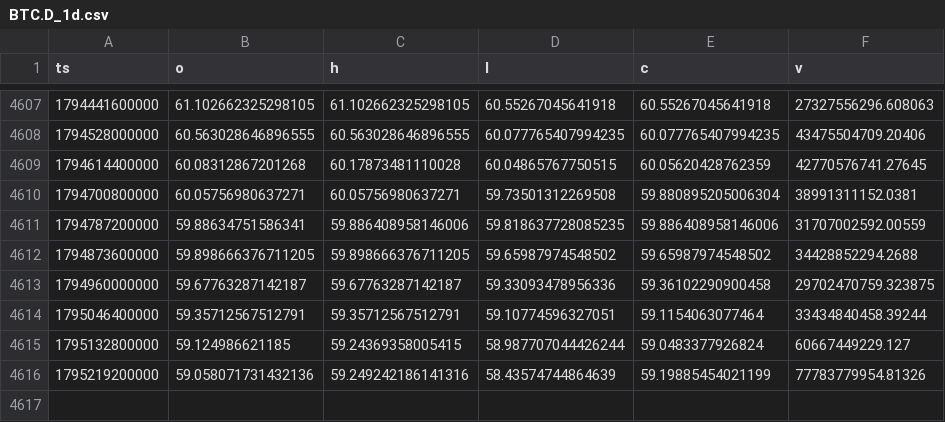
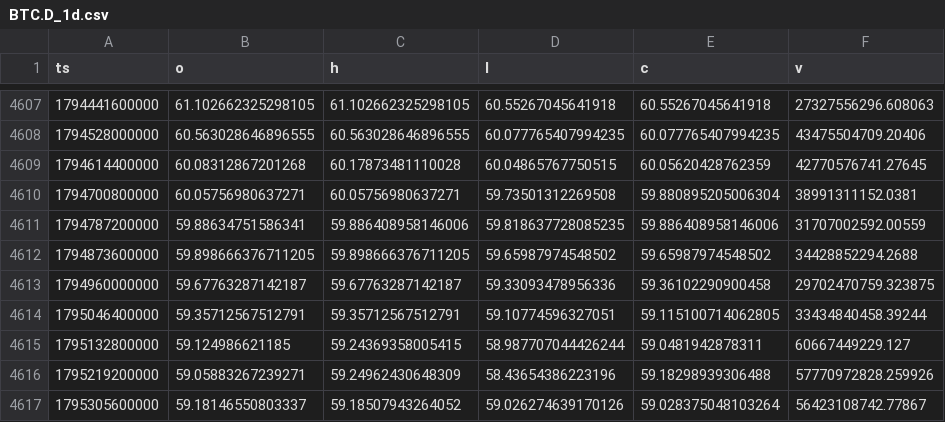
Before and after one commit to Wickedrad/coinbaseTraderBot, a CSV file: research/btcd_fractal/data/BTC.D_1d.csv, drawn as a sheet; only a part is shown, gaps mark what is left out.

```diff
--- a/research/btcd_fractal/data/BTC.D_1d.csv
+++ b/research/btcd_fractal/data/BTC.D_1d.csv
@@ -4613,4 +4613,5 @@ ts,o,h,l,c,v
 1794960000000,59.67763287142187,59.67763287142187,59.33093478956336,59.36102290900458,29702470759.323875
-1795046400000,59.35712567512791,59.35712567512791,59.10774596327051,59.1154063077464,33434840458.39244
-1795132800000,59.124986621185,59.24369358005415,58.987707044426244,59.0483377926824,60667449229.127
-1795219200000,59.058071731432136,59.249242186141316,58.43574744864639,59.19885454021199,77783779954.81326
+1795046400000,59.35712567512791,59.35712567512791,59.10774596327051,59.115100714062805,33434840458.39244
+1795132800000,59.124986621185,59.24369358005415,58.987707044426244,59.0481942878311,60667449229.127
+1795219200000,59.05883267239271,59.24962430648309,58.43654386223196,59.18298939306488,57770972828.259926
+1795305600000,59.18146550803337,59.18507943264052,59.026274639170126,59.028375048103264,56423108742.77867
```
Also changed, not shown: research/btcd_fractal/data/ETH.D_1d.csv, research/btcd_fractal/data/OTHERS.D_1d.csv, 15 other files.
